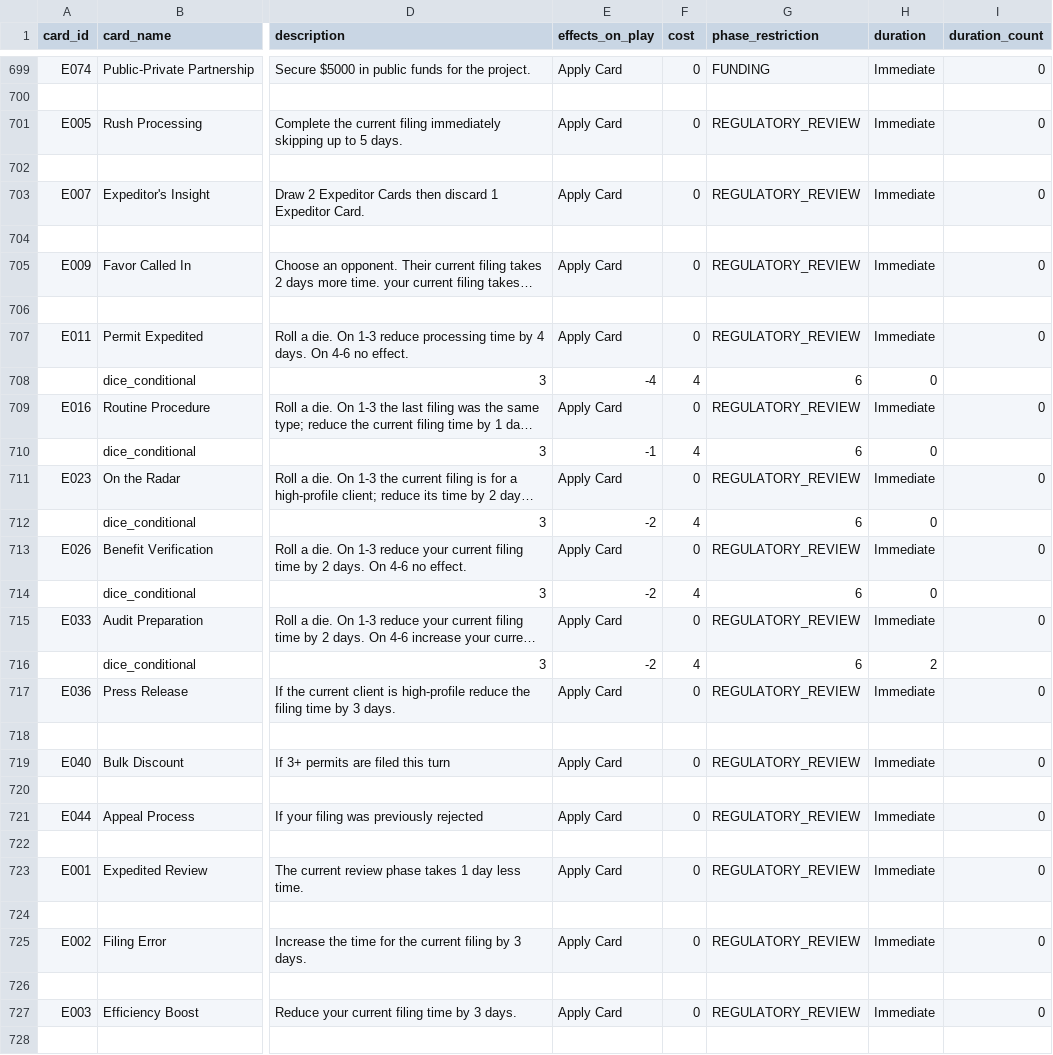
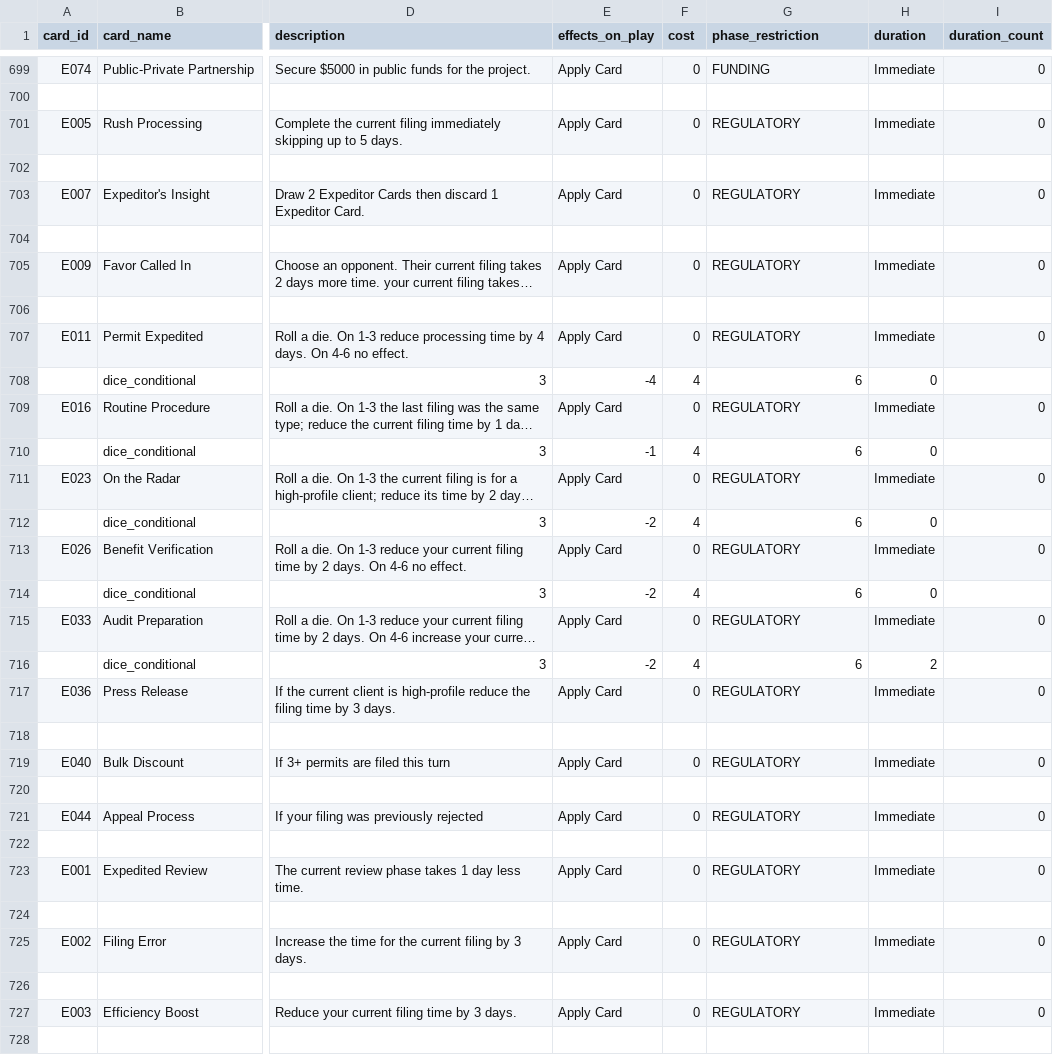
Before and after one commit to tomaszsb/Game_alpha, a CSV file: public/data/CLEAN_FILES/CARDS_EXPANDED.csv, drawn as a sheet; only a part is shown, gaps mark what is left out; long unchanged cells end in …; the diff covers the shown part only; the diff names each change by its address in the sheet, - before the commit and + after, or states it on an @@ line.

```diff
--- a/public/data/CLEAN_FILES/CARDS_EXPANDED.csv
+++ b/public/data/CLEAN_FILES/CARDS_EXPANDED.csv
-G701 (phase_restriction): REGULATORY_REVIEW
+G701 (phase_restriction): REGULATORY
-G703 (phase_restriction): REGULATORY_REVIEW
+G703 (phase_restriction): REGULATORY
-G705 (phase_restriction): REGULATORY_REVIEW
+G705 (phase_restriction): REGULATORY
-G707 (phase_restriction): REGULATORY_REVIEW
+G707 (phase_restriction): REGULATORY
-G709 (phase_restriction): REGULATORY_REVIEW
+G709 (phase_restriction): REGULATORY
-G711 (phase_restriction): REGULATORY_REVIEW
+G711 (phase_restriction): REGULATORY
-G713 (phase_restriction): REGULATORY_REVIEW
+G713 (phase_restriction): REGULATORY
-G715 (phase_restriction): REGULATORY_REVIEW
+G715 (phase_restriction): REGULATORY
-G717 (phase_restriction): REGULATORY_REVIEW
+G717 (phase_restriction): REGULATORY
-G719 (phase_restriction): REGULATORY_REVIEW
+G719 (phase_restriction): REGULATORY
-G721 (phase_restriction): REGULATORY_REVIEW
+G721 (phase_restriction): REGULATORY
-G723 (phase_restriction): REGULATORY_REVIEW
+G723 (phase_restriction): REGULATORY
-G725 (phase_restriction): REGULATORY_REVIEW
+G725 (phase_restriction): REGULATORY
-G727 (phase_restriction): REGULATORY_REVIEW
+G727 (phase_restriction): REGULATORY
```
Also changed, not shown: 20 edited cells elsewhere in this file, 11 other files.
